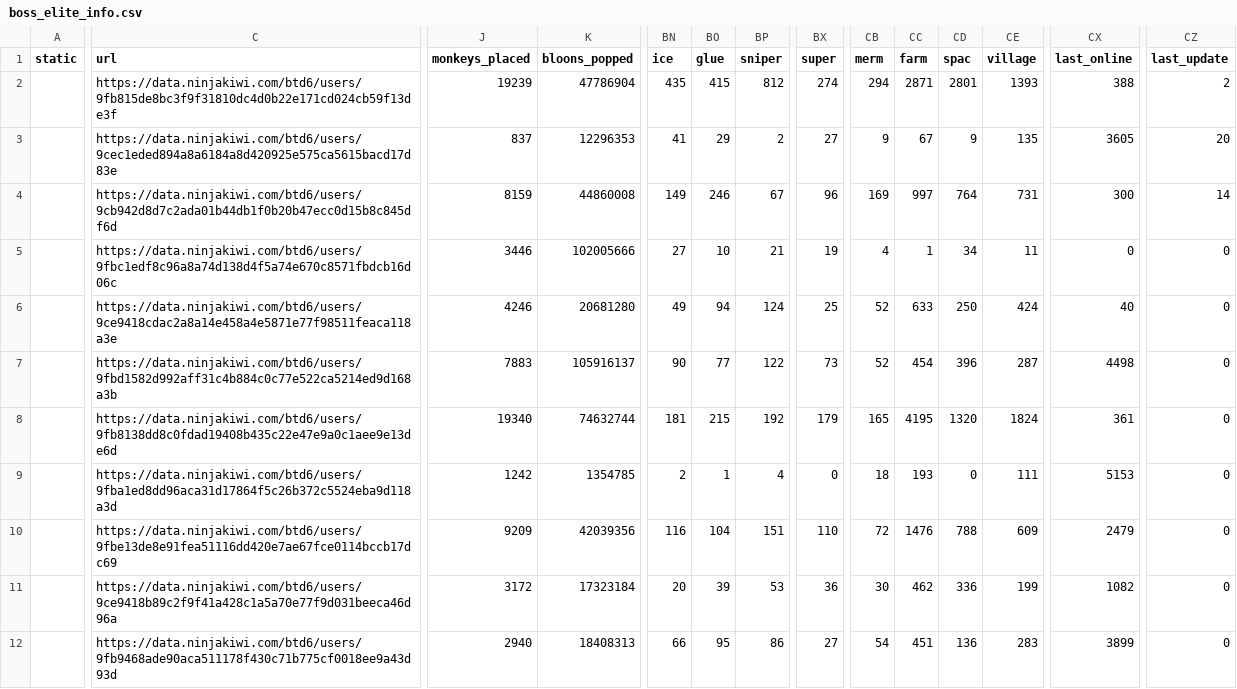
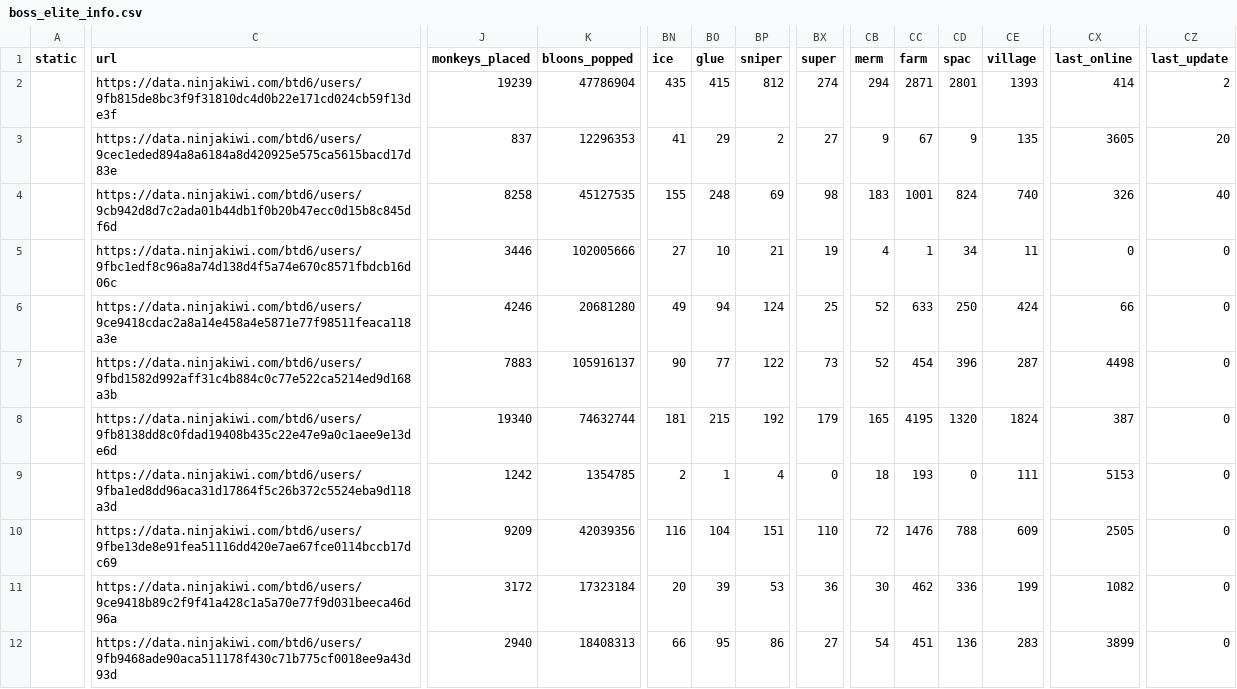
Before and after one commit to ducanup01/btd6boss, a CSV file: boss_elite_info.csv, drawn as a sheet; only a part is shown, gaps mark what is left out; the diff covers the shown part only; the diff names each change by its address in the sheet, - before the commit and + after, or states it on an @@ line.

Commit message:
automatic updater

```diff
--- a/boss_elite_info.csv
+++ b/boss_elite_info.csv
-CX2 (last_online): 388
+CX2 (last_online): 414
-J4 (monkeys_placed): 8159
+J4 (monkeys_placed): 8258
-K4 (bloons_popped): 44860008
+K4 (bloons_popped): 45127535
-BN4 (ice): 149
+BN4 (ice): 155
-BO4 (glue): 246
+BO4 (glue): 248
-BP4 (sniper): 67
+BP4 (sniper): 69
-BX4 (super): 96
+BX4 (super): 98
-CB4 (merm): 169
+CB4 (merm): 183
-CC4 (farm): 997
+CC4 (farm): 1001
-CD4 (spac): 764
+CD4 (spac): 824
-CE4 (village): 731
+CE4 (village): 740
-CX4 (last_online): 300
+CX4 (last_online): 326
-CZ4 (last_update): 14
+CZ4 (last_update): 40
-CX6 (last_online): 40
+CX6 (last_online): 66
-CX8 (last_online): 361
+CX8 (last_online): 387
-CX10 (last_online): 2479
+CX10 (last_online): 2505
```
Also changed, not shown: 61 edited cells elsewhere in this file, boss_info.csv.
